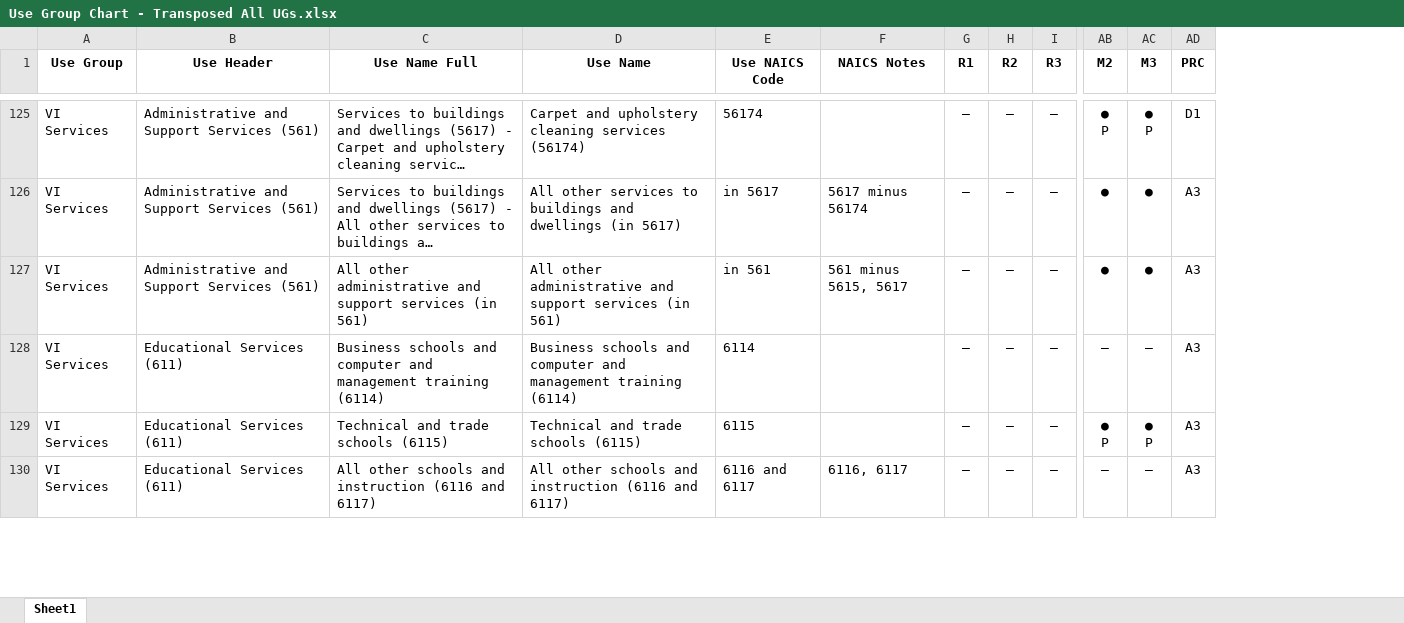
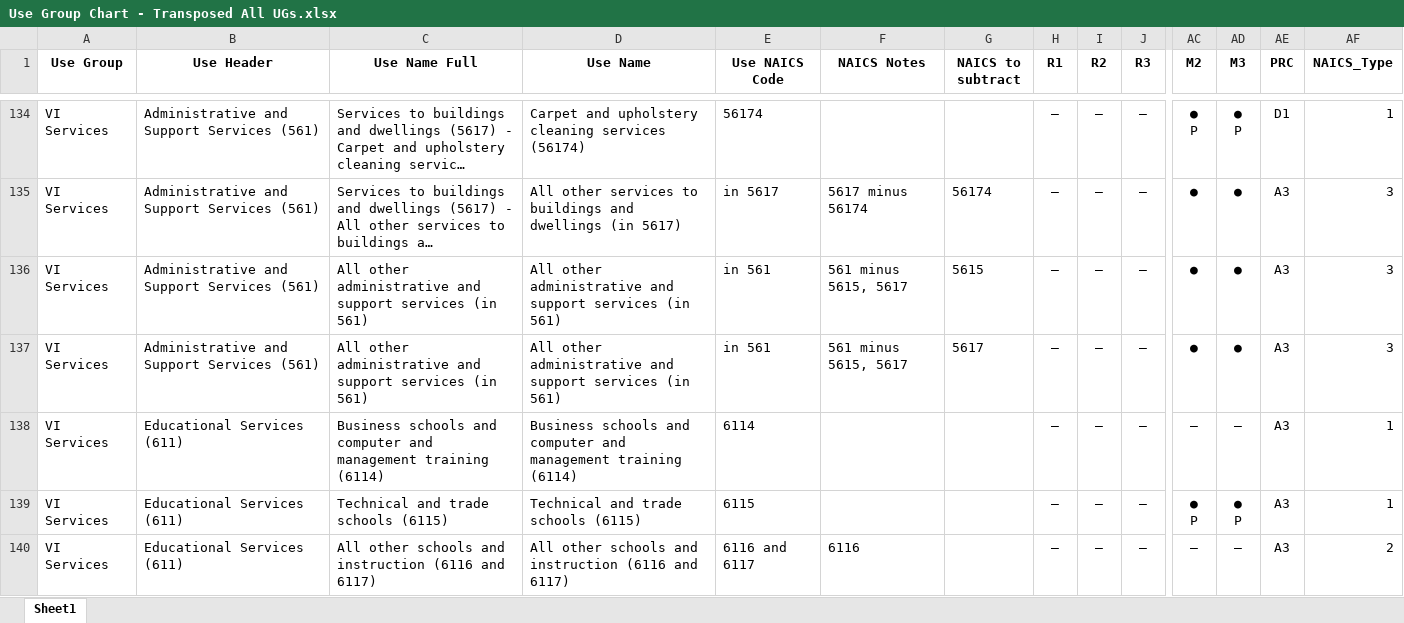
Before and after one commit to NYCPlanning/edr-use-query-tool, an Excel workbook: resources/Use Group Chart - Transposed All UGs.xlsx, sheet Sheet1, drawn as a sheet; only a part is shown, gaps mark what is left out; long unchanged cells end in …; values as stored, in another font and other column widths than the file's, no borders; addresses are those after the commit; rows hold the shown columns only; the diff covers the shown part only; the diff names each change by its address in the sheet, - before the commit and + after, or states it on an @@ line.

```diff
--- a/resources/Use Group Chart - Transposed All UGs.xlsx (sheet Sheet1)
+++ b/resources/Use Group Chart - Transposed All UGs.xlsx (sheet Sheet1)
+column G (NAICS to subtract), rows 135-136: 56174 | 5615
+column AF (NAICS_Type), rows 134-136: 1 | 3 | 3; rows 138-140: 1 | 1 | 2
+row 137: VI Services | Administrative and Support Services (561) | All other administrative and support services (in 561) | All other administrative and support services (in 561) | in 561 | 561 minus 5615, 5617 | 5617 | – | – | – | ● | ● | A3 | 3
-F140 (NAICS Notes): 6116, 6117
+F140 (NAICS Notes): 6116
```
Also changed, not shown: 17 added rows, 9 edited cells and cell formats elsewhere in this sheet, formulas that keep their value, output/use_groups_zoning_districts_flags.xlsx, output/usegroups_by_zoningdist_with_ZR_links.xlsx, 5 other files.
